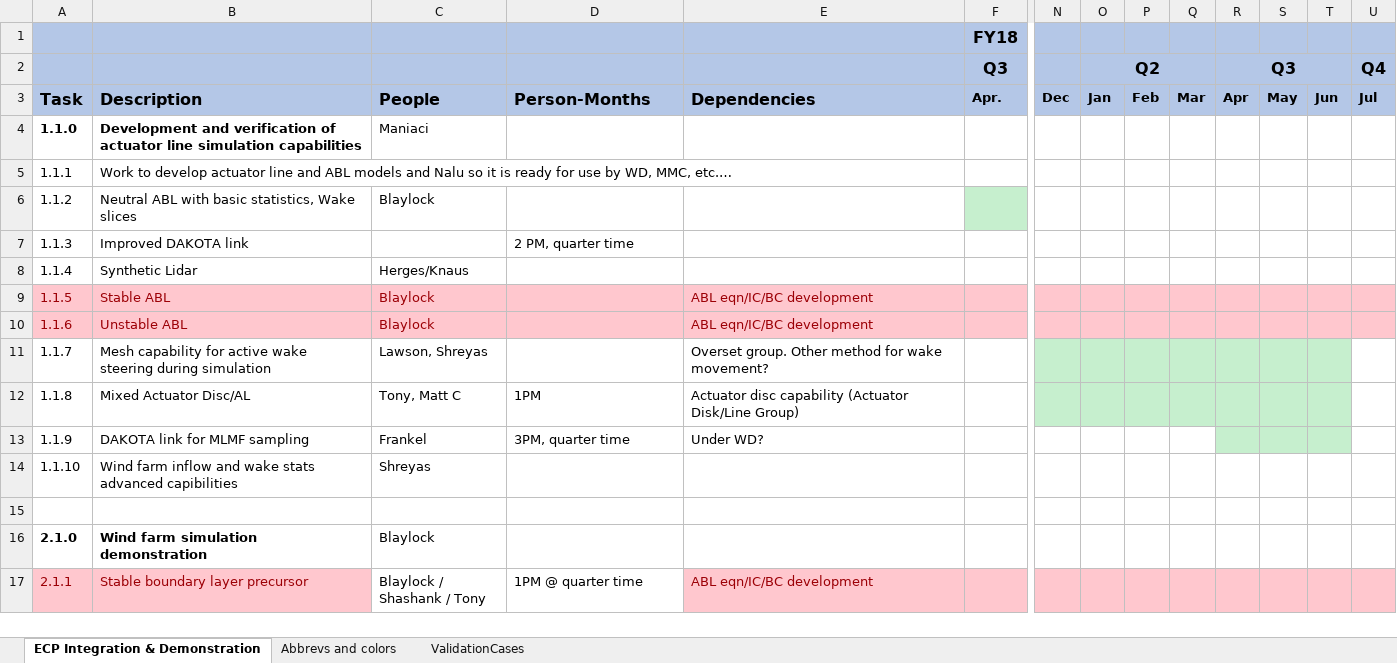
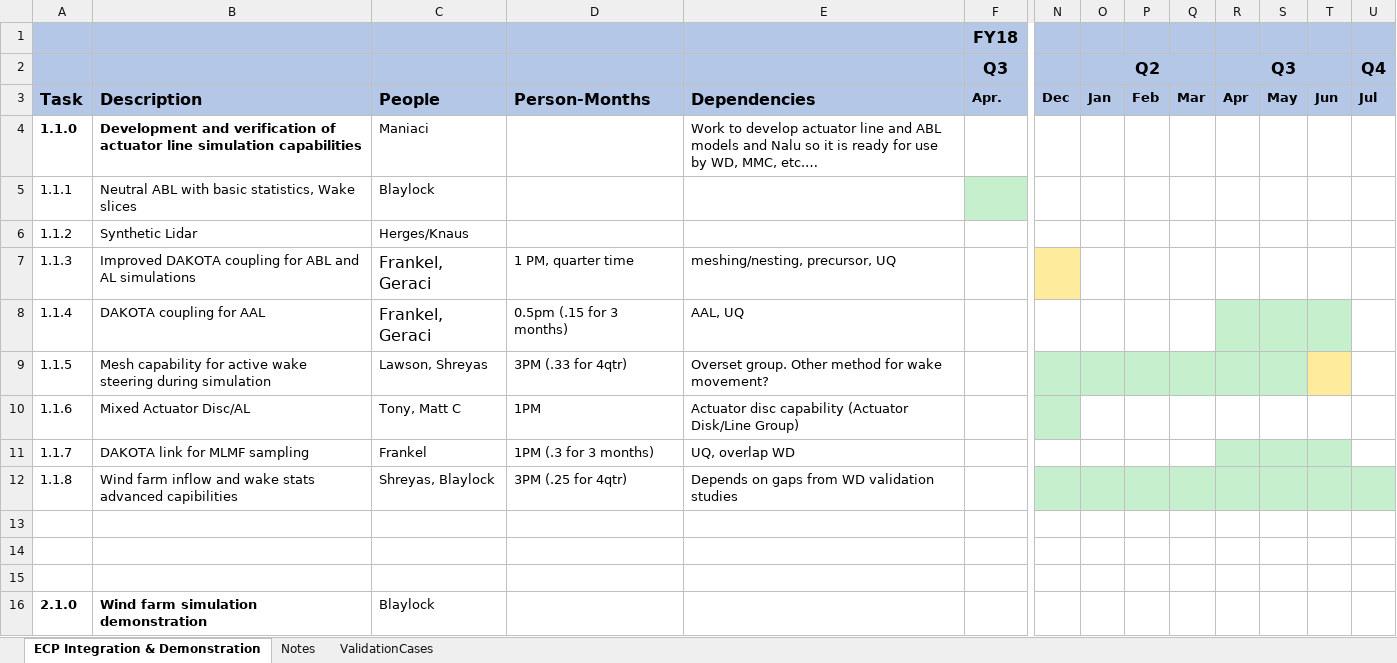
Before and after one commit to lawsonro3/hfm_integration_demonstration_plan, an Excel workbook: gantt_chart.xlsx, sheet ECP Integration & Demonstration, drawn as a sheet; only a part is shown, gaps mark what is left out; the shorter side is filled out with more unchanged rows; values as stored, in another font and other column widths than the file's, no borders; removed rows and columns are numbered as before the commit, all else as after; rows hold the shown columns only; the diff covers the shown part only; the diff names each change by its address in the sheet, - before the commit and + after, or states it on an @@ line.

Commit message:
Update

```diff
--- a/gantt_chart.xlsx (sheet ECP Integration & Demonstration)
+++ b/gantt_chart.xlsx (sheet ECP Integration & Demonstration)
-sheet tab: Abbrevs and colors
+sheet tab: Notes
-E4: (empty)
+E4: Work to develop actuator line and ABL models and Nalu so it is ready for use by WD, MMC, etc.…
-row 5: 1.1.1 | Work to develop actuator line and ABL models and Nalu so it is ready for use by WD, MMC, etc.…
-A5: 1.1.2
+A5: 1.1.1
-row 7: 1.1.3 | Improved DAKOTA link |  | 2 PM, quarter time
-A6: 1.1.4
+A6: 1.1.2
-row 9: 1.1.5 | Stable ABL | Blaylock |  | ABL eqn/IC/BC development
-row 10: 1.1.6 | Unstable ABL | Blaylock |  | ABL eqn/IC/BC development
+row 7: 1.1.3 | Improved DAKOTA coupling for ABL and AL simulations | Frankel, Geraci | 1 PM, quarter time | meshing/nesting, precursor, UQ
+row 8: 1.1.4 | DAKOTA coupling for AAL | Frankel, Geraci | 0.5pm (.15 for 3 months) | AAL, UQ
-A9: 1.1.7
+A9: 1.1.5
-D9: (empty)
+D9: 3PM (.33 for 4qtr)
-T9 fill: #C6EFCE
+T9 fill: #FFEB9C
-A10: 1.1.8
+A10: 1.1.6
-O10:T10 fill: #C6EFCE
+O10:T10 fill: none
-A11: 1.1.9
+A11: 1.1.7
-D11: 3PM, quarter time
+D11: 1PM (.3 for 3 months)
-E11: Under WD?
+E11: UQ, overlap WD
+row 12: 1.1.8 | Wind farm inflow and wake stats advanced capibilities | Shreyas, Blaylock | 3PM (.25 for 4qtr) | Depends on gaps from WD validation studies
-row 13: 1.1.10 | Wind farm inflow and wake stats advanced capibilities | Shreyas
+row 13: (empty)
+row 14: (empty)
```
Also changed, not shown: 2 added rows, 2 removed rows, 3 edited cells and cell formats elsewhere in this sheet.
